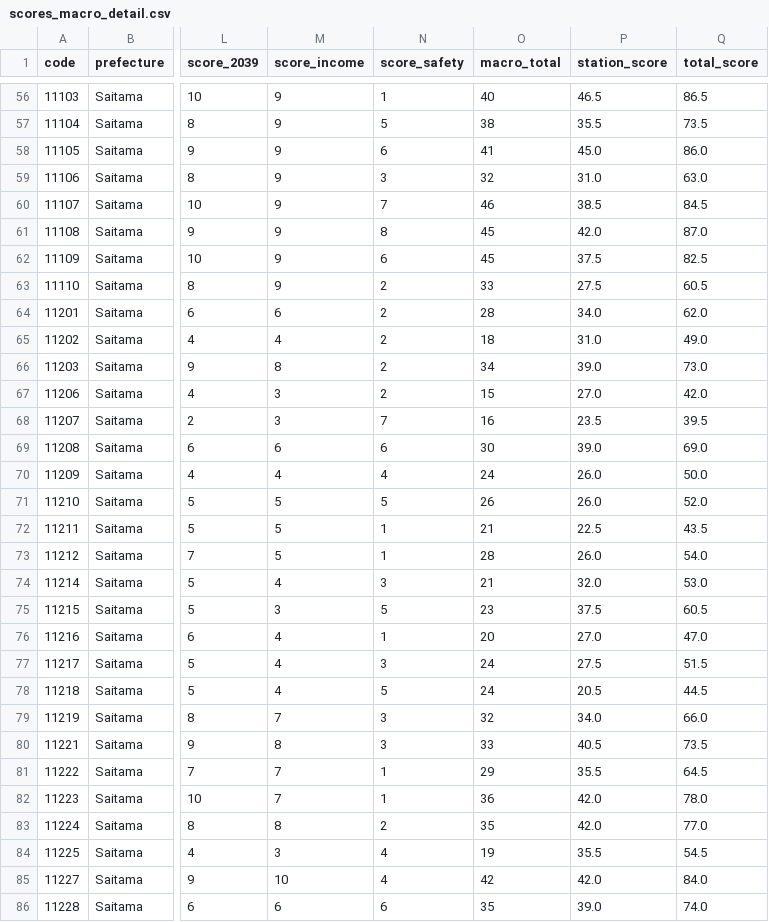
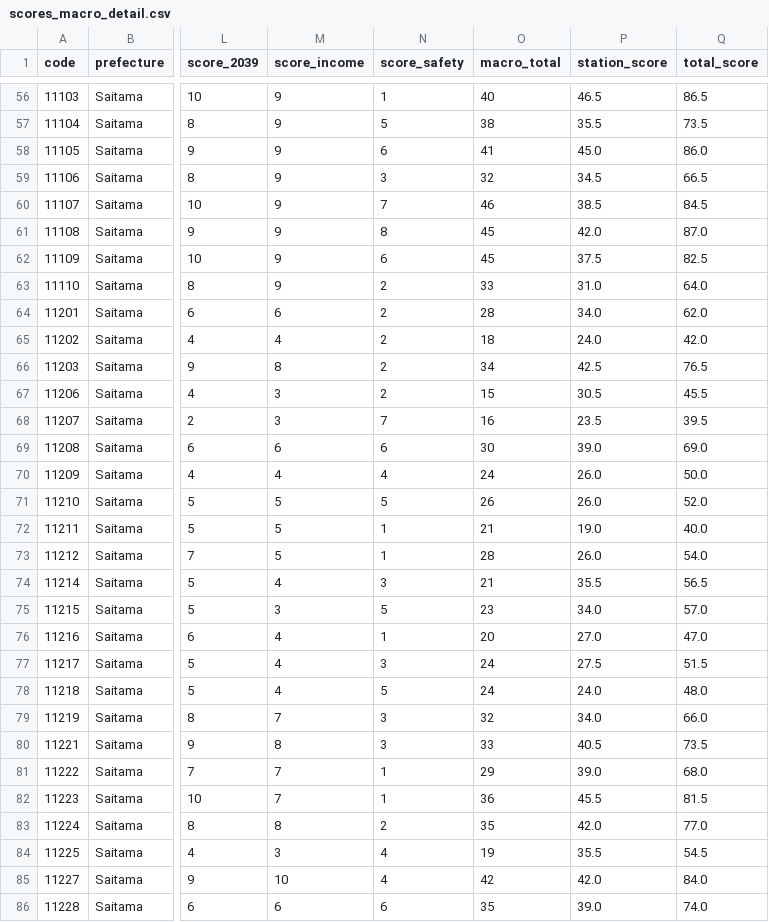
Before and after one commit to yuitokyouni/heatmap_GTA, a CSV file: data/scores_macro_detail.csv, drawn as a sheet; only a part is shown, gaps mark what is left out; the diff covers the shown part only; the diff names each change by its address in the sheet, - before the commit and + after, or states it on an @@ line.

Commit message:
Update scores in scores_total.csv to reflect revised macro and station scores

```diff
--- a/data/scores_macro_detail.csv
+++ b/data/scores_macro_detail.csv
-P59 (station_score): 31.0
+P59 (station_score): 34.5
-Q59 (total_score): 63.0
+Q59 (total_score): 66.5
-P63 (station_score): 27.5
+P63 (station_score): 31.0
-Q63 (total_score): 60.5
+Q63 (total_score): 64.0
-P65 (station_score): 31.0
+P65 (station_score): 24.0
-Q65 (total_score): 49.0
+Q65 (total_score): 42.0
-P66 (station_score): 39.0
+P66 (station_score): 42.5
-Q66 (total_score): 73.0
+Q66 (total_score): 76.5
-P67 (station_score): 27.0
+P67 (station_score): 30.5
-Q67 (total_score): 42.0
+Q67 (total_score): 45.5
-P72 (station_score): 22.5
+P72 (station_score): 19.0
-Q72 (total_score): 43.5
+Q72 (total_score): 40.0
-P74 (station_score): 32.0
+P74 (station_score): 35.5
-Q74 (total_score): 53.0
+Q74 (total_score): 56.5
-P75 (station_score): 37.5
+P75 (station_score): 34.0
-Q75 (total_score): 60.5
+Q75 (total_score): 57.0
-P78 (station_score): 20.5
+P78 (station_score): 24.0
-Q78 (total_score): 44.5
+Q78 (total_score): 48.0
-P81 (station_score): 35.5
+P81 (station_score): 39.0
-Q81 (total_score): 64.5
+Q81 (total_score): 68.0
-P82 (station_score): 42.0
+P82 (station_score): 45.5
-Q82 (total_score): 78.0
+Q82 (total_score): 81.5
```
Also changed, not shown: 134 edited cells elsewhere in this file, data/scores_total.csv, 1 other file.
